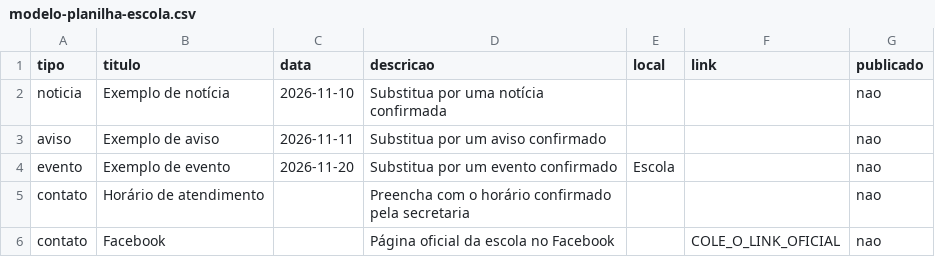
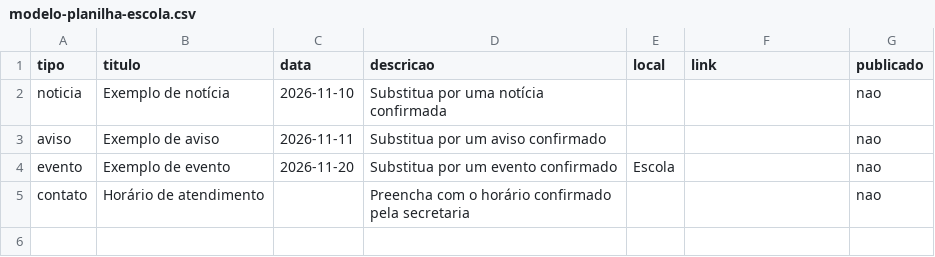
Before and after one commit to jeanxn0/site-escolar, a CSV file: site-escola-gabriel-odorico-planilha-agenda/site-escola-gabriel-odorico-main/modelo-planilha-escola.csv, drawn as a sheet; the diff names each change by its address in the sheet, - before the commit and + after, or states it on an @@ line.

Commit message:
Remove Facebook desativado da proposta e da configuração

```diff
--- a/site-escola-gabriel-odorico-planilha-agenda/site-escola-gabriel-odorico-main/modelo-planilha-escola.csv
+++ b/site-escola-gabriel-odorico-planilha-agenda/site-escola-gabriel-odorico-main/modelo-planilha-escola.csv
-row 6: contato | Facebook |  | Página oficial da escola no Facebook |  | COLE_O_LINK_OFICIAL | nao
```
Also changed, not shown: 10 other files.
